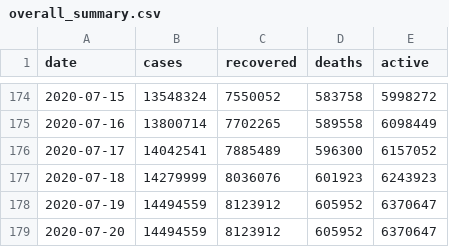
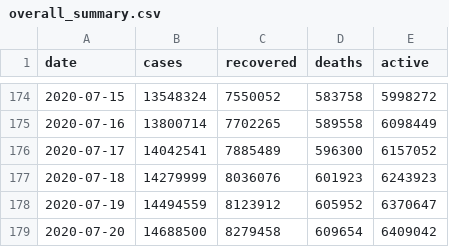
Before and after one commit to hkallam/coronastate, a CSV file: data/overall_summary.csv, drawn as a sheet; only a part is shown, gaps mark what is left out.

```diff
--- a/data/overall_summary.csv
+++ b/data/overall_summary.csv
@@ -178,2 +178,2 @@ date,cases,recovered,deaths,active
 2020-07-19,14494559,8123912,605952,6370647
-2020-07-20,14494559,8123912,605952,6370647
+2020-07-20,14688500,8279458,609654,6409042
```
Also changed, not shown: data/country_summary.csv, data/geocode.csv, 8 other files.
